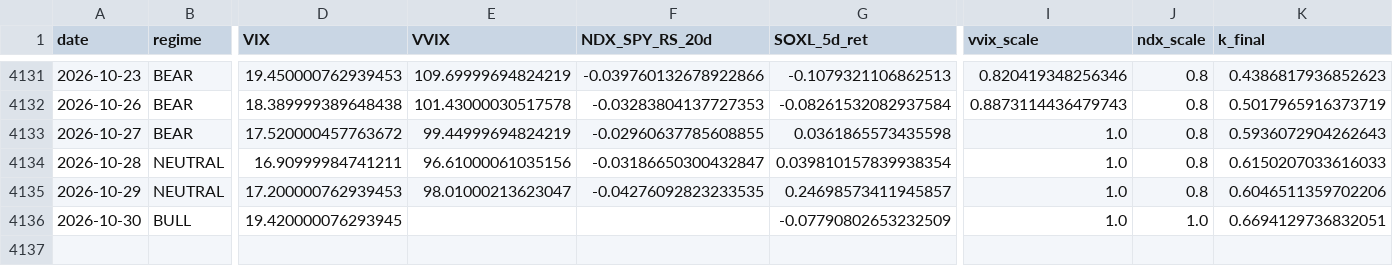
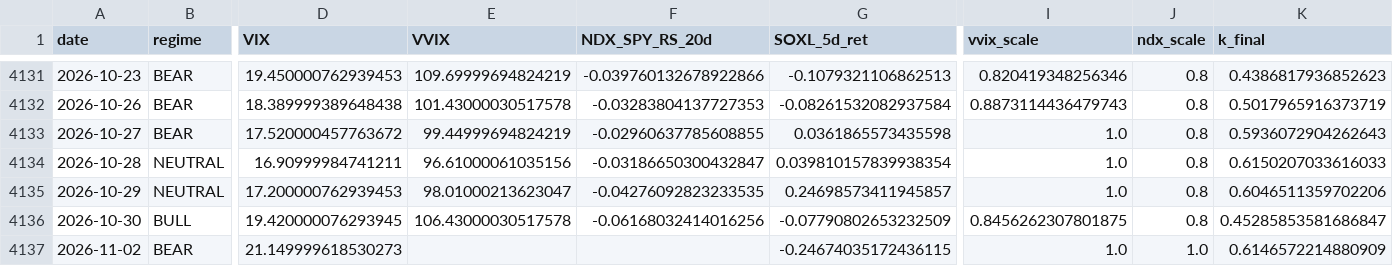
Before and after one commit to sunghakg/bube-v1-dashboard, a CSV file: data/v2_final/signal_diagnostics.csv, drawn as a sheet; only a part is shown, gaps mark what is left out; rows hold the shown columns only; the diff names each change by its address in the sheet, - before the commit and + after, or states it on an @@ line.

```diff
--- a/data/v2_final/signal_diagnostics.csv
+++ b/data/v2_final/signal_diagnostics.csv
-E4136 (VVIX): (empty)
+E4136 (VVIX): 106.43000030517578
-F4136 (NDX_SPY_RS_20d): (empty)
+F4136 (NDX_SPY_RS_20d): -0.06168032414016256
-I4136 (vvix_scale): 1.0
+I4136 (vvix_scale): 0.8456262307801875
-J4136 (ndx_scale): 1.0
+J4136 (ndx_scale): 0.8
-K4136 (k_final): 0.6694129736832051
+K4136 (k_final): 0.45285853581686847
+row 4137: 2026-11-02 | BEAR | 21.149999618530273 |  |  | -0.24674035172436115 | 1.0 | 1.0 | 0.6146572214880909
```
Also changed, not shown: data/champ_nomargin/daily.csv, data/champ_nomargin/equity_curves.csv, 10 other files.
